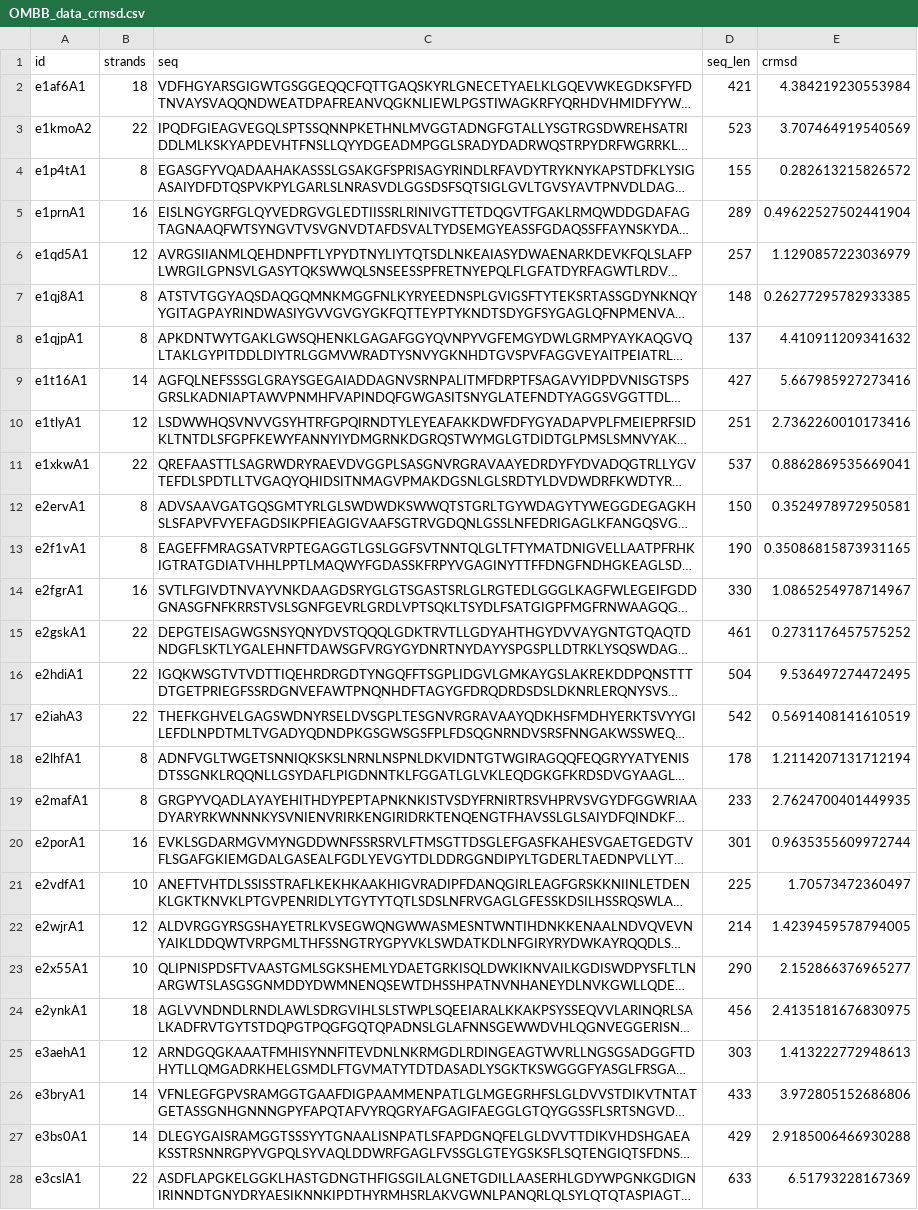
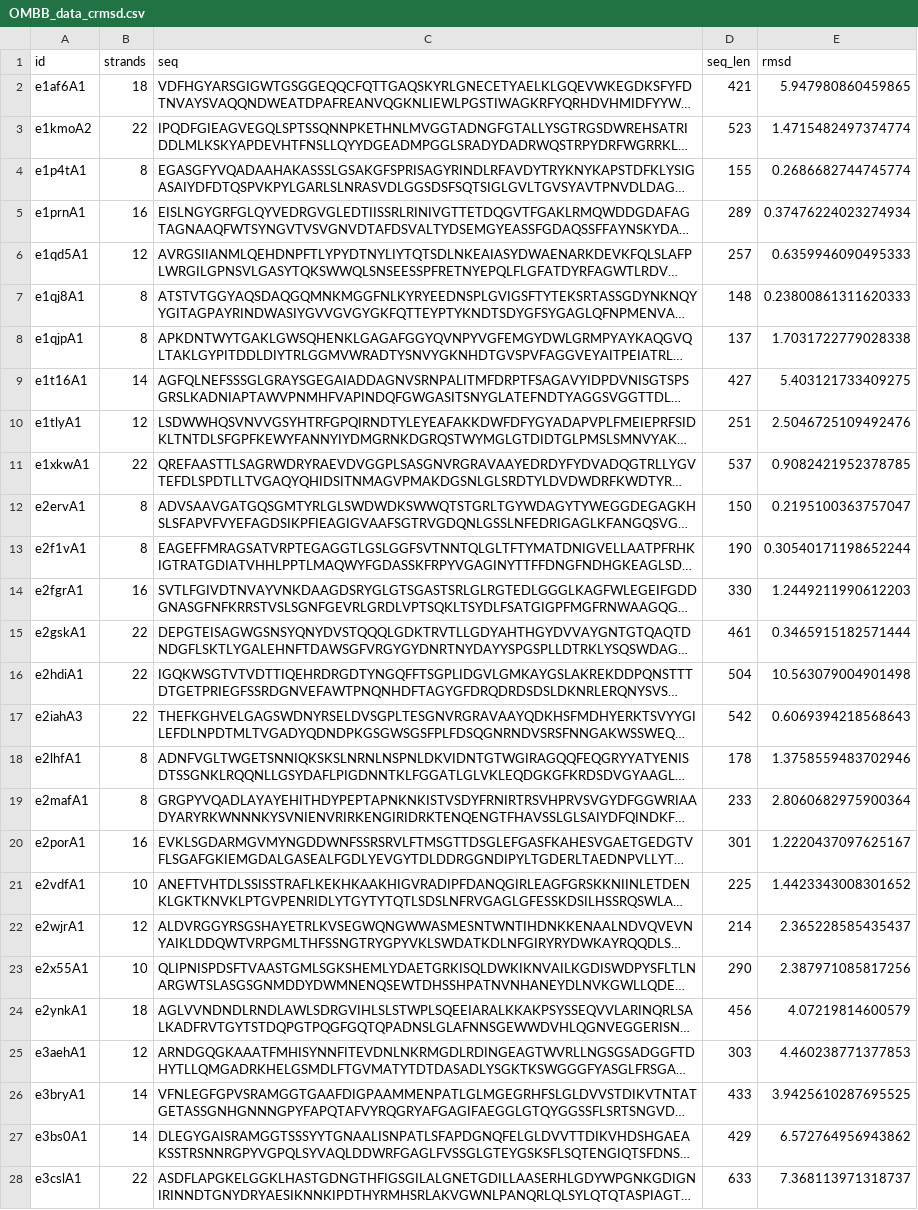
Before and after one commit to daiyral/DFold, a CSV file: OMBB_data_crmsd.csv, drawn as a sheet; only a part is shown; long unchanged cells end in …; the diff covers the shown part only; the diff names each change by its address in the sheet, - before the commit and + after, or states it on an @@ line.

```diff
--- a/OMBB_data_crmsd.csv
+++ b/OMBB_data_crmsd.csv
-E1: crmsd
+E1: rmsd
-E2 (rmsd): 4.384219230553984
+E2 (rmsd): 5.947980860459865
-E3 (rmsd): 3.707464919540569
+E3 (rmsd): 1.4715482497374774
-E4 (rmsd): 0.282613215826572
+E4 (rmsd): 0.2686682744745774
-E5 (rmsd): 0.49622527502441904
+E5 (rmsd): 0.37476224023274934
-E6 (rmsd): 1.1290857223036979
+E6 (rmsd): 0.6359946090495333
-E7 (rmsd): 0.26277295782933385
+E7 (rmsd): 0.23800861311620333
-E8 (rmsd): 4.410911209341632
+E8 (rmsd): 1.7031722779028338
-E9 (rmsd): 5.667985927273416
+E9 (rmsd): 5.403121733409275
-E10 (rmsd): 2.7362260010173416
+E10 (rmsd): 2.5046725109492476
-E11 (rmsd): 0.8862869535669041
+E11 (rmsd): 0.9082421952378785
-E12 (rmsd): 0.3524978972950581
+E12 (rmsd): 0.2195100363757047
-E13 (rmsd): 0.35086815873931165
+E13 (rmsd): 0.30540171198652244
-E14 (rmsd): 1.0865254978714967
+E14 (rmsd): 1.2449211990612203
-E15 (rmsd): 0.2731176457575252
+E15 (rmsd): 0.3465915182571444
-E16 (rmsd): 9.536497274472495
+E16 (rmsd): 10.563079004901498
-E17 (rmsd): 0.5691408141610519
+E17 (rmsd): 0.6069394218568643
-E18 (rmsd): 1.2114207131712194
+E18 (rmsd): 1.3758559483702946
-E19 (rmsd): 2.7624700401449935
+E19 (rmsd): 2.8060682975900364
-E20 (rmsd): 0.9635355609972744
+E20 (rmsd): 1.2220437097625167
-E21 (rmsd): 1.70573472360497
+E21 (rmsd): 1.4423343008301652
-E22 (rmsd): 1.4239459578794005
+E22 (rmsd): 2.365228585435437
-E23 (rmsd): 2.152866376965277
+E23 (rmsd): 2.387971085817256
-E24 (rmsd): 2.4135181676830975
+E24 (rmsd): 4.07219814600579
-E25 (rmsd): 1.413222772948613
+E25 (rmsd): 4.460238771377853
-E26 (rmsd): 3.972805152686806
+E26 (rmsd): 3.9425610287695525
-E27 (rmsd): 2.9185006466930288
+E27 (rmsd): 6.572764956943862
-E28 (rmsd): 6.51793228167369
+E28 (rmsd): 7.368113971318737
```
Also changed, not shown: 75 edited cells elsewhere in this file, 1 other file.
